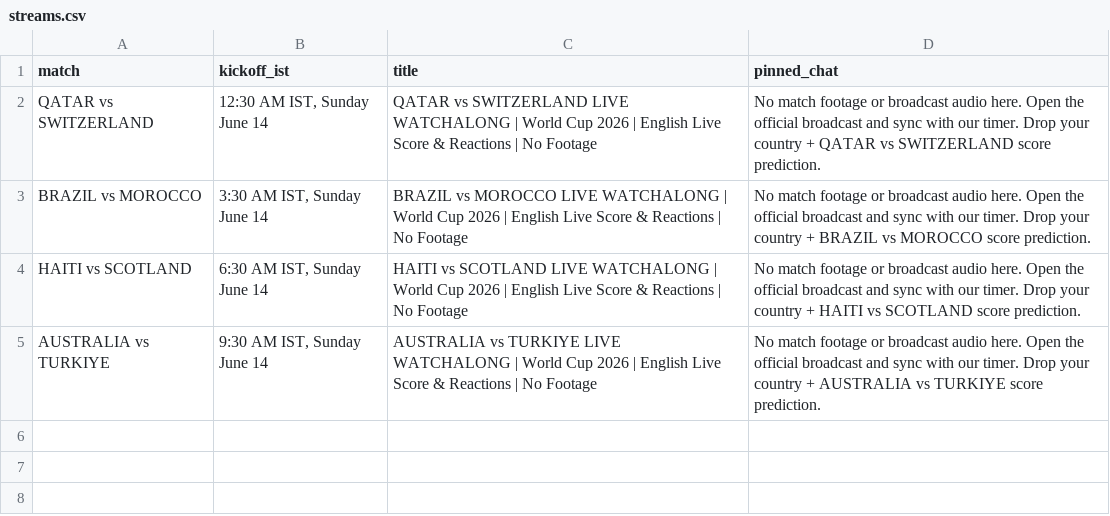
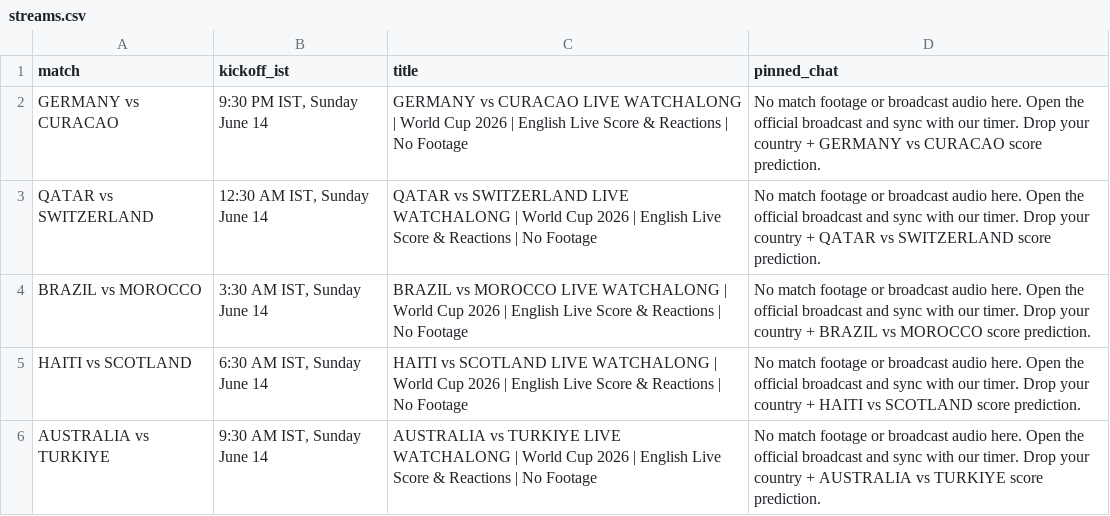
Before and after one commit to syleriofficial/kickoff-room-live, a CSV file: outputs/generated-stream-pack/streams.csv, drawn as a sheet.

Commit message:
Add Germany Curacao stream package

```diff
--- a/outputs/generated-stream-pack/streams.csv
+++ b/outputs/generated-stream-pack/streams.csv
@@ -1,2 +1,3 @@
 "match","kickoff_ist","title","pinned_chat"
+"GERMANY vs CURACAO","9:30 PM IST, Sunday June 14","GERMANY vs CURACAO LIVE WATCHALONG | World Cup 2026 | English Live Score & Reactions | No Footage","No match footage or broadcast audio here. Open the official broadcast and sync with our timer. Drop your country + GERMANY vs CURACAO score prediction."
 "QATAR vs SWITZERLAND","12:30 AM IST, Sunday June 14","QATAR vs SWITZERLAND LIVE WATCHALONG | World Cup 2026 | English Live Score & Reactions | No Footage","No match footage or broadcast audio here. Open the official broadcast and sync with our timer. Drop your country + QATAR vs SWITZERLAND score prediction."
```
Also changed, not shown: 10 other files.
